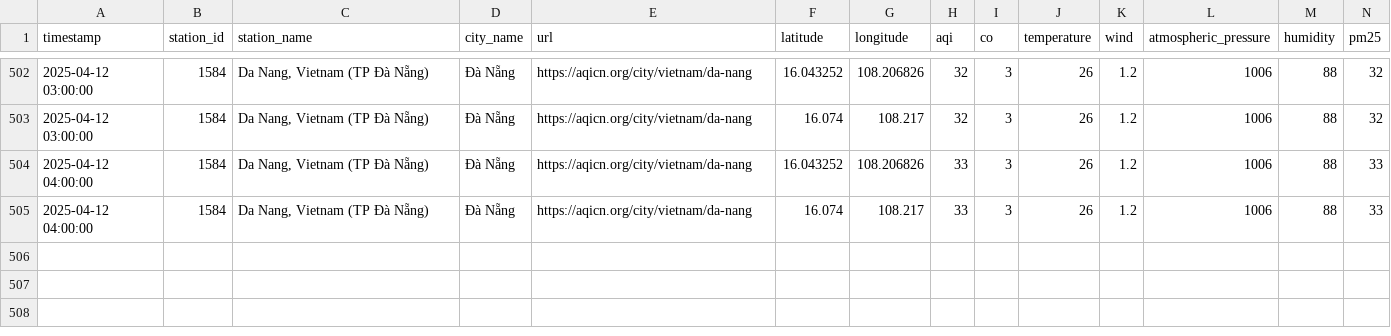
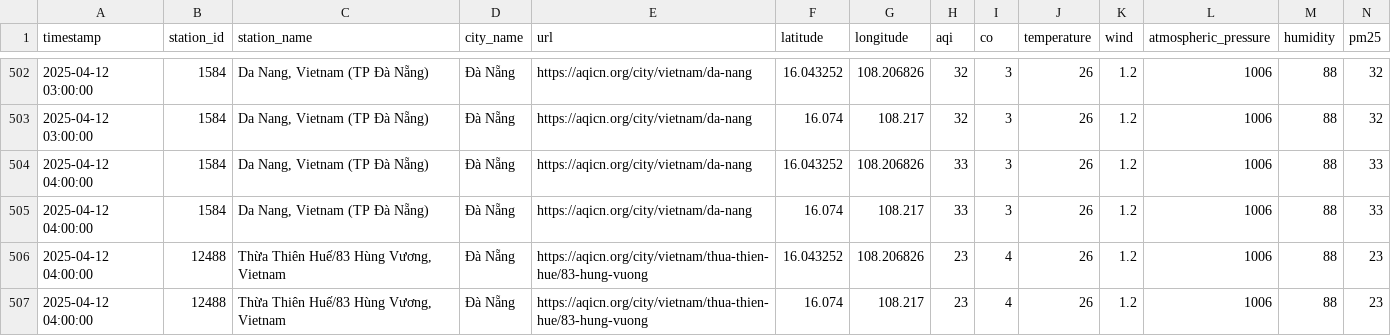
Before and after one commit to QuanIsMe7303/vietnam-air-quality-crawler, a CSV file: result/da-nang/air_quality_da-nang_04_2025.csv, drawn as a sheet; only a part is shown, gaps mark what is left out; rows hold the shown columns only; the diff names each change by its address in the sheet, - before the commit and + after, or states it on an @@ line.

```diff
--- a/result/da-nang/air_quality_da-nang_04_2025.csv
+++ b/result/da-nang/air_quality_da-nang_04_2025.csv
+row 506: 2025-04-12 04:00:00 | 12488 | Thừa Thiên Huế/83 Hùng Vương, Vietnam | Đà Nẵng | https://aqicn.org/city/vietnam/thua-thien-hue/83-hung-vuong | 16.043252 | 108.206826 | 23 | 4 | 26 | 1.2 | 1006 | 88 | 23
+row 507: 2025-04-12 04:00:00 | 12488 | Thừa Thiên Huế/83 Hùng Vương, Vietnam | Đà Nẵng | https://aqicn.org/city/vietnam/thua-thien-hue/83-hung-vuong | 16.074 | 108.217 | 23 | 4 | 26 | 1.2 | 1006 | 88 | 23
```
Also changed, not shown: result/cao-bang/air_quality_cao-bang_04_2025.csv, result/ha-noi/air_quality_ha-noi_04_2025.csv, 7 other files.
